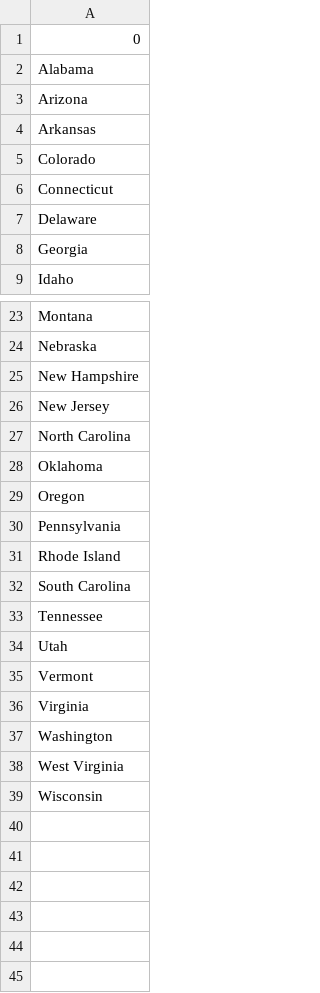
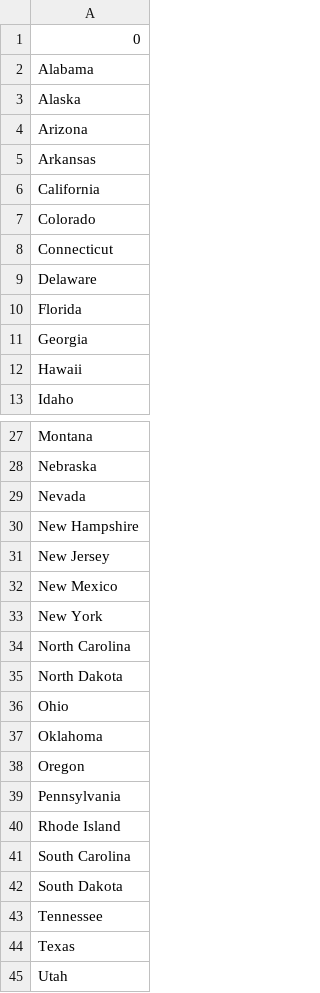
Before and after one commit to Souheilaso/100Days_Python, a CSV file: U.S_State_Game/states_to_learn.csv, drawn as a sheet; only a part is shown, gaps mark what is left out; the shorter side is filled out with more unchanged rows; the diff covers the shown part only.

Commit message:
applying list comprehension

```diff
--- a/U.S_State_Game/states_to_learn.csv
+++ b/U.S_State_Game/states_to_learn.csv
@@ -2,4 +2,6 @@
 Alabama
+Alaska
 Arizona
 Arkansas
+California
 Colorado
@@ -7,3 +9,5 @@ Connecticut
 Delaware
+Florida
 Georgia
+Hawaii
 Idaho
@@ -24,5 +28,10 @@ Montana
 Nebraska
+Nevada
 New Hampshire
 New Jersey
+New Mexico
+New York
 North Carolina
+North Dakota
+Ohio
 Oklahoma
@@ -32,3 +41,5 @@ Rhode Island
 South Carolina
+South Dakota
 Tennessee
+Texas
 Utah
```
Also changed, not shown: 1 added row elsewhere in this file, 1 other file.
